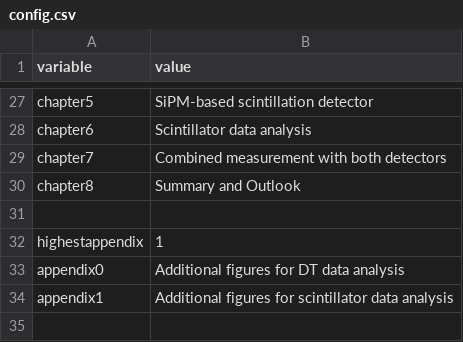
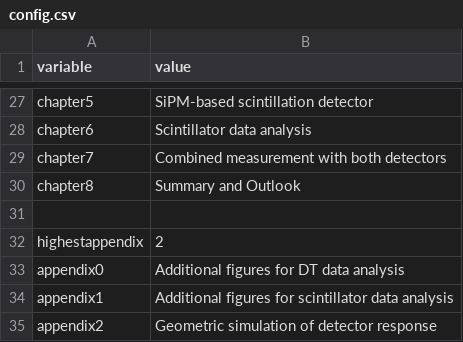
Before and after one commit to nilsesper/masters-thesis, a CSV file: run/config.csv, drawn as a sheet; only a part is shown, gaps mark what is left out.

```diff
--- a/run/config.csv
+++ b/run/config.csv
@@ -31,4 +31,5 @@ chapter8,Summary and Outlook
 
-highestappendix,1
+highestappendix,2
 appendix0,Additional figures for DT data analysis
 appendix1,Additional figures for scintillator data analysis
+appendix2,Geometric simulation of detector response
```
Also changed, not shown: 13 other files.
